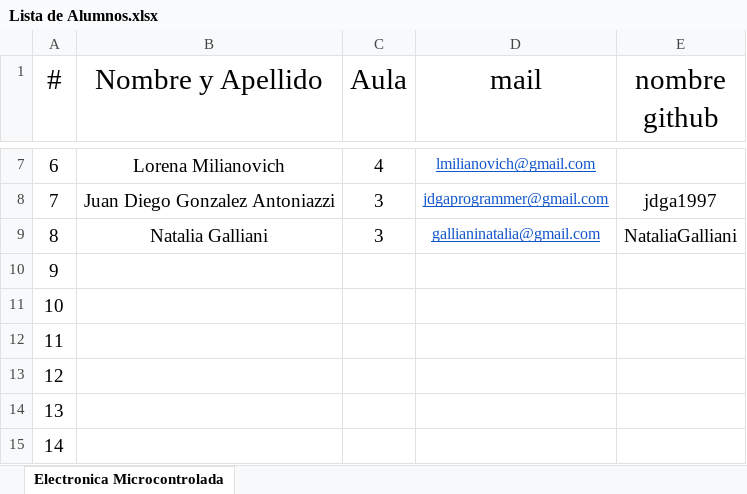
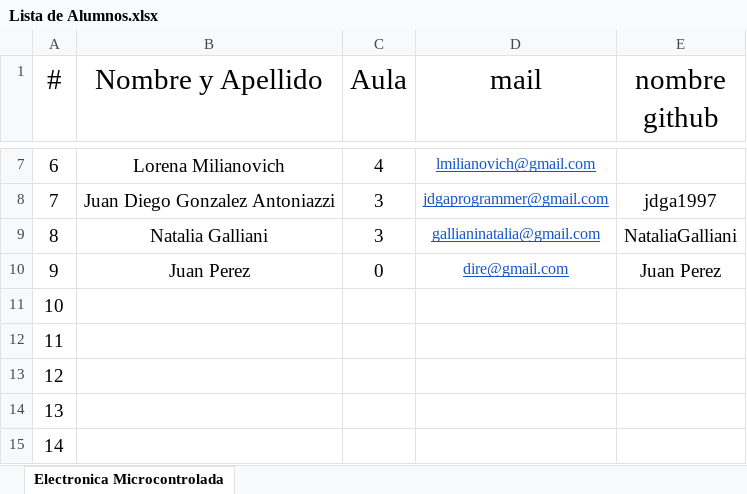
Before and after one commit to estebancarrizo/Alumnos, an Excel workbook: Lista de Alumnos.xlsx, sheet Electronica Microcontrolada, drawn as a sheet; only a part is shown, gaps mark what is left out; values as stored, in another font and other column widths than the file's, no borders; the diff names each change by its address in the sheet, - before the commit and + after, or states it on an @@ line.

Commit message:
Se agrega alumno no valido

```diff
--- a/Lista de Alumnos.xlsx (sheet Electronica Microcontrolada)
+++ b/Lista de Alumnos.xlsx (sheet Electronica Microcontrolada)
-B10 (Nombre y Apellido): (empty)
+B10 (Nombre y Apellido): Juan Perez
-C10 (Aula): (empty)
+C10 (Aula): 0
-D10 (mail): (empty)
+D10 (mail): dire@gmail.com
-E10 (nombre github): (empty)
+E10 (nombre github): Juan Perez
```
